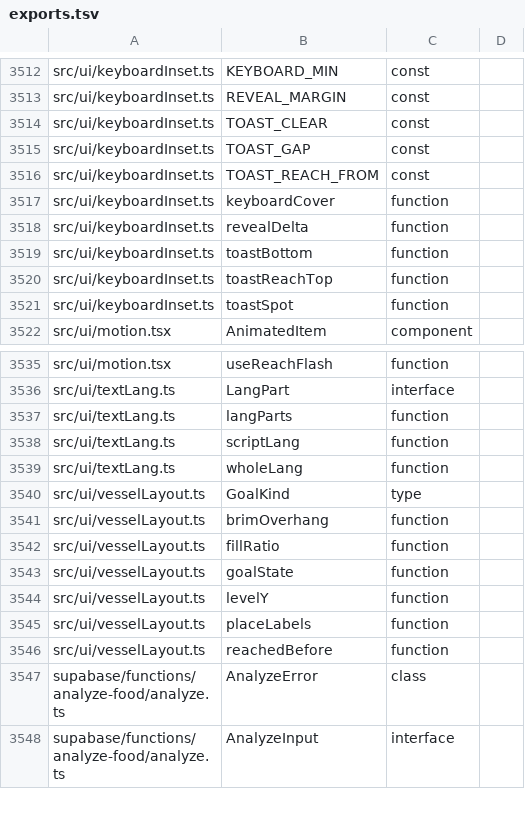
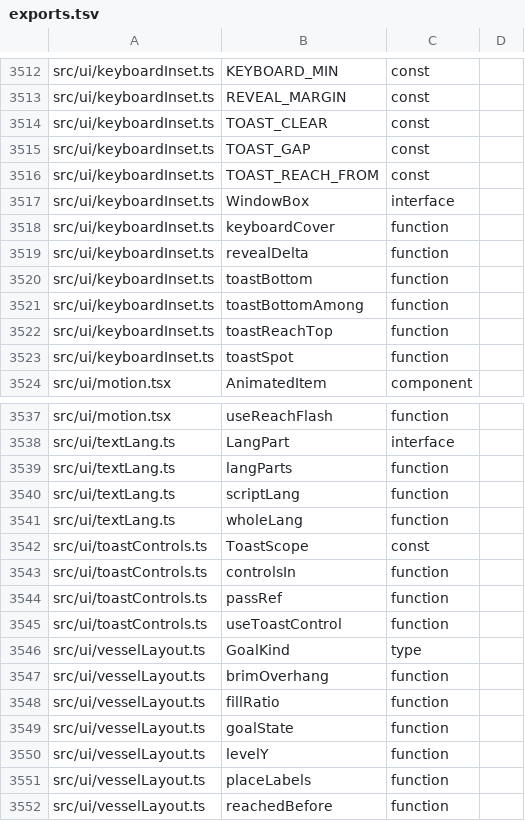
Before and after one commit to peleg2312/HealthCal, a TSV file: docs/code-map/exports.tsv, drawn as a sheet; only a part is shown, gaps mark what is left out; the shorter side is filled out with more unchanged rows; the diff names each change by its address in the sheet, - before the commit and + after, or states it on an @@ line.

```diff
--- a/docs/code-map/exports.tsv
+++ b/docs/code-map/exports.tsv
+row 3517: src/ui/keyboardInset.ts | WindowBox | interface
+row 3521: src/ui/keyboardInset.ts | toastBottomAmong | function
+row 3542: src/ui/toastControls.ts | ToastScope | const
+row 3543: src/ui/toastControls.ts | controlsIn | function
+row 3544: src/ui/toastControls.ts | passRef | function
+row 3545: src/ui/toastControls.ts | useToastControl | function
```
Also changed, not shown: docs/code-map/imports.tsv, docs/code-map/uses.tsv, 12 other files.
